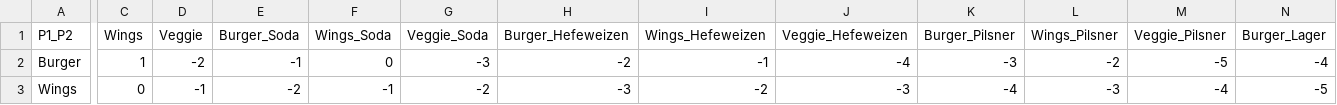
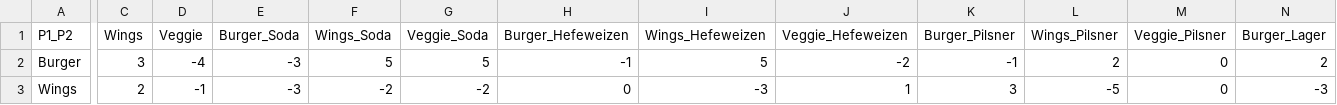
Before and after one commit to JustinBakerMath/GT_proj, a CSV file: lib/specials.csv, drawn as a sheet; only a part is shown, gaps mark what is left out; the diff covers the shown part only; the diff names each change by its address in the sheet, - before the commit and + after, or states it on an @@ line.

```diff
--- a/lib/specials.csv
+++ b/lib/specials.csv
-C2 (Wings): 1
+C2 (Wings): 3
-D2 (Veggie): -2
+D2 (Veggie): -4
-E2 (Burger_Soda): -1
+E2 (Burger_Soda): -3
-F2 (Wings_Soda): 0
+F2 (Wings_Soda): 5
-G2 (Veggie_Soda): -3
+G2 (Veggie_Soda): 5
-H2 (Burger_Hefeweizen): -2
+H2 (Burger_Hefeweizen): -1
-I2 (Wings_Hefeweizen): -1
+I2 (Wings_Hefeweizen): 5
-J2 (Veggie_Hefeweizen): -4
+J2 (Veggie_Hefeweizen): -2
-K2 (Burger_Pilsner): -3
+K2 (Burger_Pilsner): -1
-L2 (Wings_Pilsner): -2
+L2 (Wings_Pilsner): 2
-M2 (Veggie_Pilsner): -5
+M2 (Veggie_Pilsner): 0
-N2 (Burger_Lager): -4
+N2 (Burger_Lager): 2
-C3 (Wings): 0
+C3 (Wings): 2
-E3 (Burger_Soda): -2
+E3 (Burger_Soda): -3
-F3 (Wings_Soda): -1
+F3 (Wings_Soda): -2
-H3 (Burger_Hefeweizen): -3
+H3 (Burger_Hefeweizen): 0
-I3 (Wings_Hefeweizen): -2
+I3 (Wings_Hefeweizen): -3
-J3 (Veggie_Hefeweizen): -3
+J3 (Veggie_Hefeweizen): 1
-K3 (Burger_Pilsner): -4
+K3 (Burger_Pilsner): 3
-L3 (Wings_Pilsner): -3
+L3 (Wings_Pilsner): -5
-M3 (Veggie_Pilsner): -4
+M3 (Veggie_Pilsner): 0
-N3 (Burger_Lager): -5
+N3 (Burger_Lager): -3
```
Also changed, not shown: 170 edited cells elsewhere in this file, lib/effort.csv, 1 other file.
